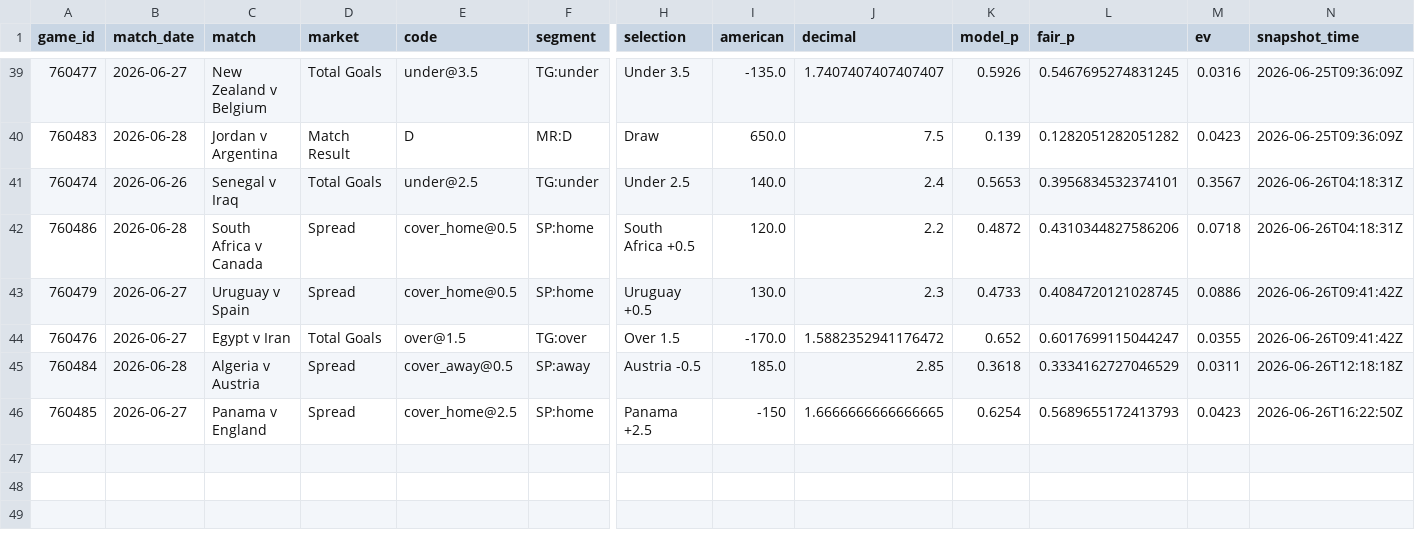
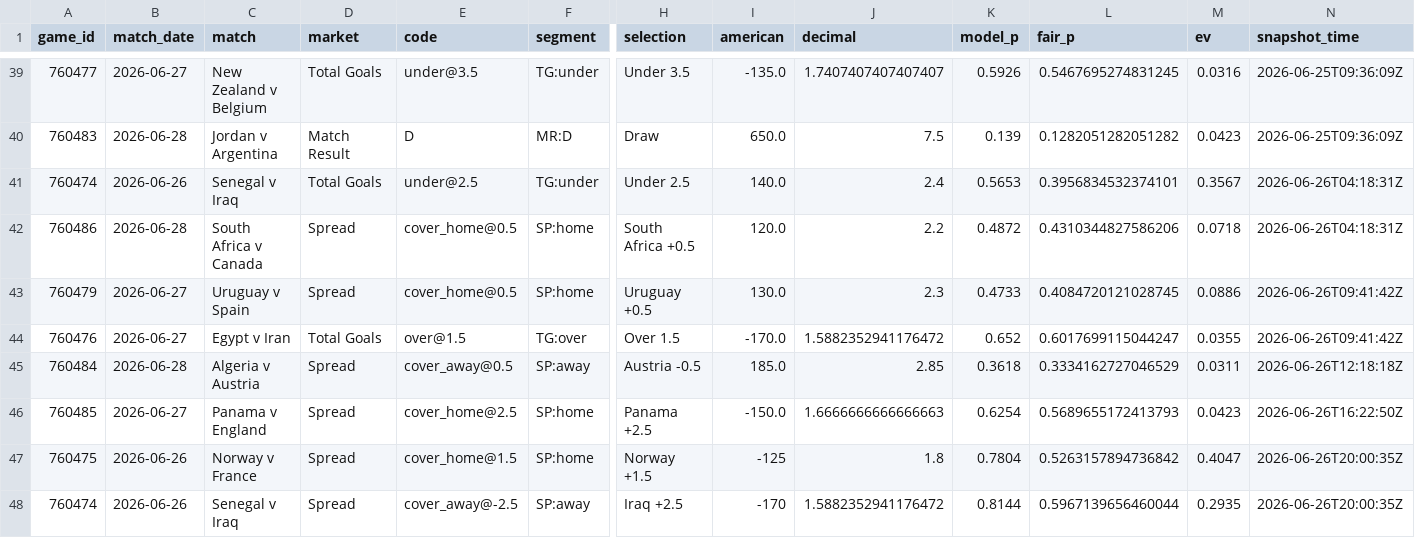
Before and after one commit to mgwinnier/soccer-model, a CSV file: reports/clv_open.csv, drawn as a sheet; only a part is shown, gaps mark what is left out; rows hold the shown columns only; the diff names each change by its address in the sheet, - before the commit and + after, or states it on an @@ line.

```diff
--- a/reports/clv_open.csv
+++ b/reports/clv_open.csv
-I46 (american): -150
+I46 (american): -150.0
-J46 (decimal): 1.6666666666666665
+J46 (decimal): 1.6666666666666663
+row 47: 760475 | 2026-06-26 | Norway v France | Spread | cover_home@1.5 | SP:home | Norway +1.5 | -125 | 1.8 | 0.7804 | 0.5263157894736842 | 0.4047 | 2026-06-26T20:00:35Z
+row 48: 760474 | 2026-06-26 | Senegal v Iraq | Spread | cover_away@-2.5 | SP:away | Iraq +2.5 | -170 | 1.5882352941176472 | 0.8144 | 0.5967139656460044 | 0.2935 | 2026-06-26T20:00:35Z
```
